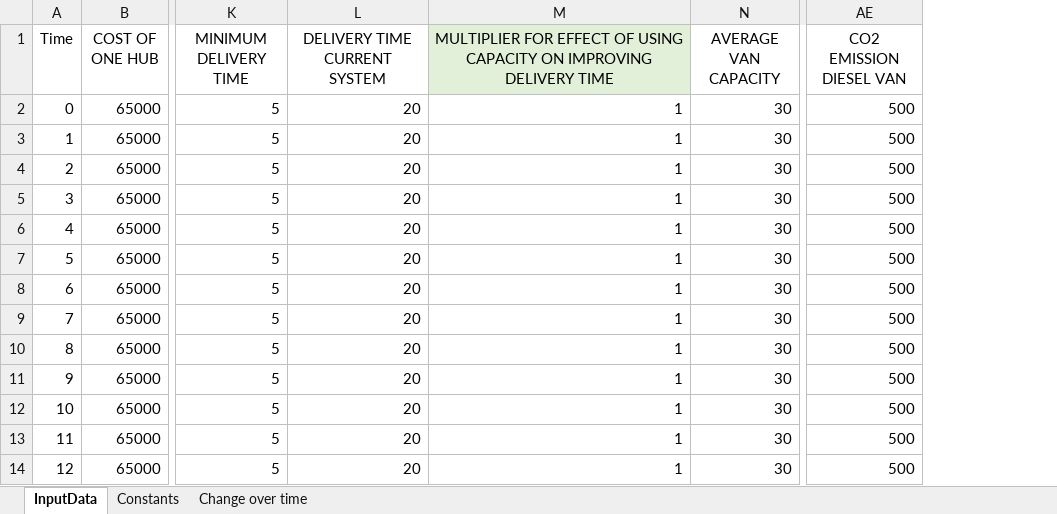
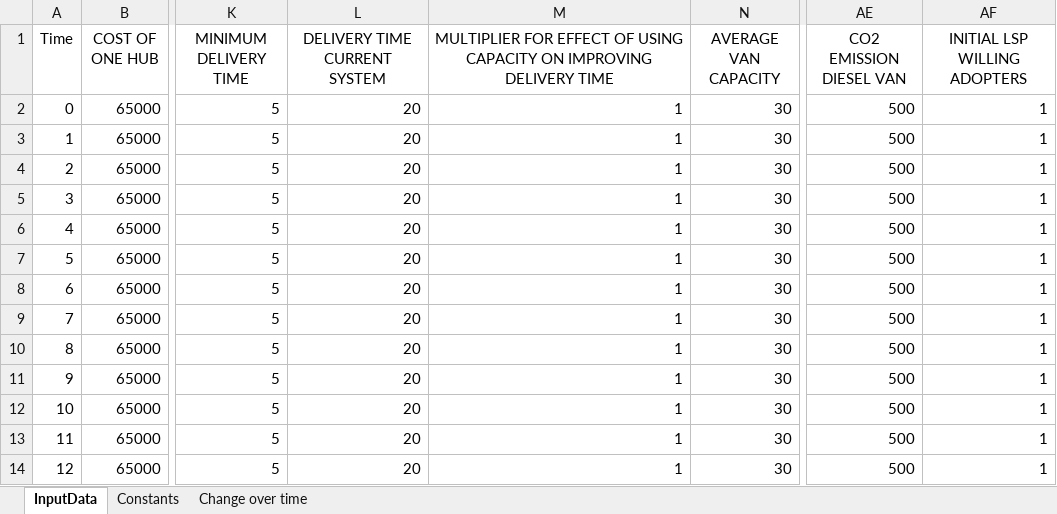
Before and after one commit to andrukth/HubsModel, an Excel workbook: input data.xlsx, sheet InputData, drawn as a sheet; only a part is shown, gaps mark what is left out; values as stored, in another font and other column widths than the file's, no borders; the diff names each change by its address in the sheet, - before the commit and + after, or states it on an @@ line.

Commit message:
Updated the model and input data to consider initial lsp willing adopters

```diff
--- a/input data.xlsx (sheet InputData)
+++ b/input data.xlsx (sheet InputData)
+column AF (INITIAL LSP WILLING ADOPTERS), rows 2-14: all 1
-M1 fill: #E2F0D9
+M1 fill: none
```
Also changed, not shown: sheet Constants, 2 other files.
